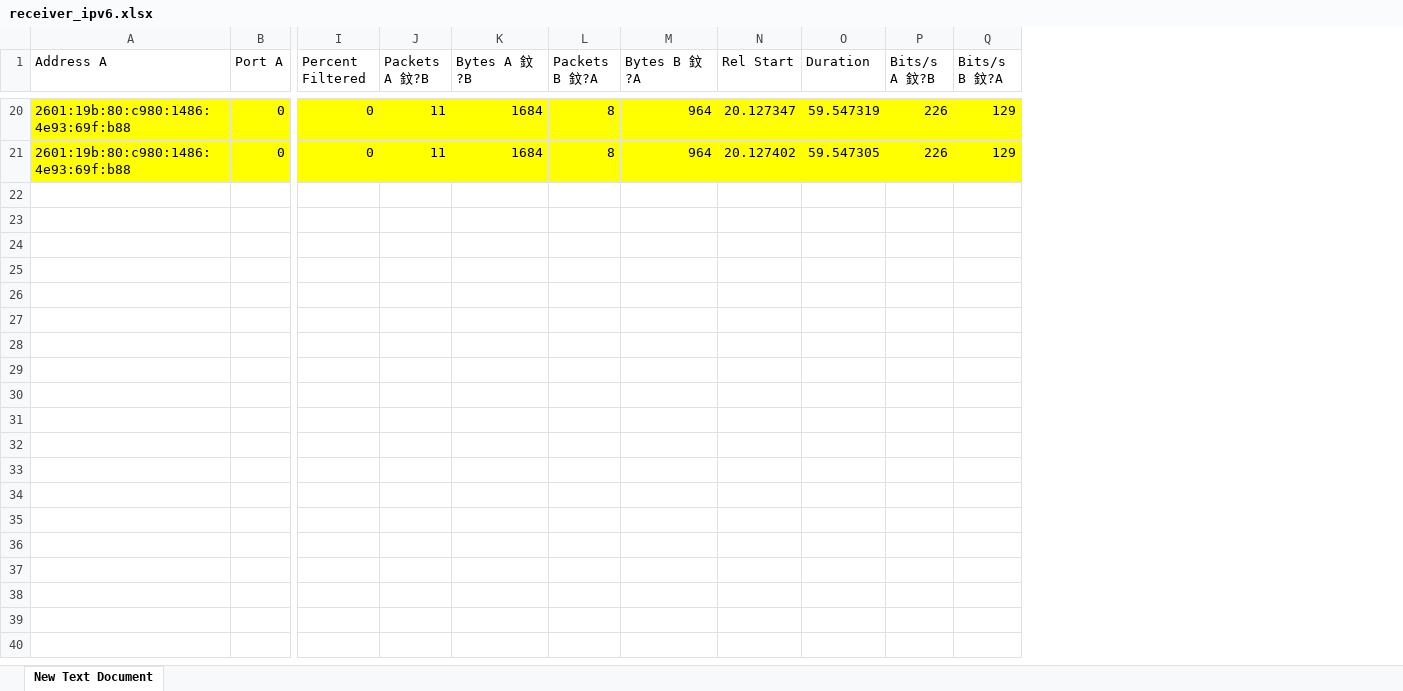
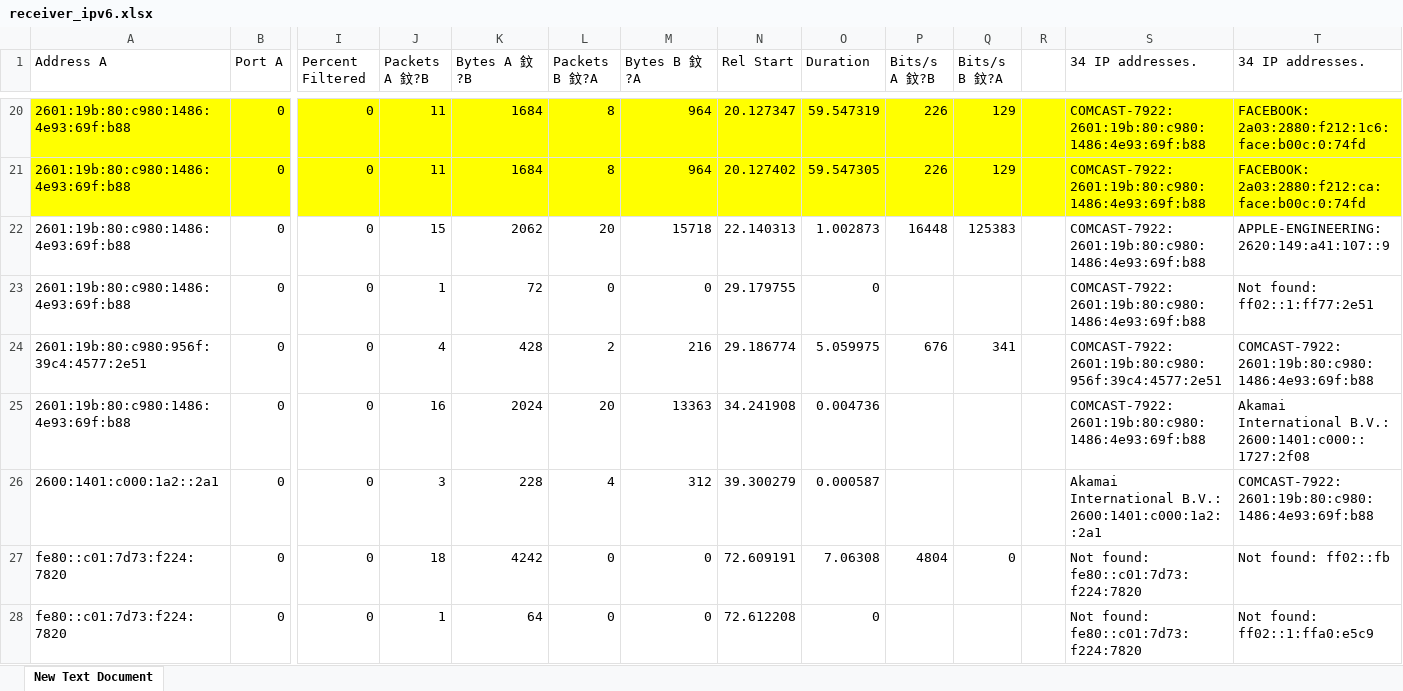
Before and after one commit to Carperis/WebRTC_Testbench, an Excel workbook: test cases/messenger/case 10/receiver_ipv6.xlsx, sheet New Text Document, drawn as a sheet; only a part is shown, gaps mark what is left out; values as stored, in another font and other column widths than the file's, no borders; rows hold the shown columns only; the diff covers the shown part only; the diff names each change by its address in the sheet, - before the commit and + after, or states it on an @@ line.

```diff
--- a/test cases/messenger/case 10/receiver_ipv6.xlsx (sheet New Text Document)
+++ b/test cases/messenger/case 10/receiver_ipv6.xlsx (sheet New Text Document)
+column R, empty
+column S (34 IP addresses.), rows 20-21: COMCAST-7922: 2601:19b:80:c980:1486:4e93:69f:b88 | COMCAST-7922: 2601:19b:80:c980:1486:4e93:69f:b88
+column T (34 IP addresses.), rows 20-21: FACEBOOK: 2a03:2880:f212:1c6:face:b00c:0:74fd | FACEBOOK: 2a03:2880:f212:ca:face:b00c:0:74fd
+row 22: 2601:19b:80:c980:1486:4e93:69f:b88 | 0 | 0 | 15 | 2062 | 20 | 15718 | 22.140313 | 1.002873 | 16448 | 125383 |  | COMCAST-7922: 2601:19b:80:c980:1486:4e93:69f:b88 | APPLE-ENGINEERING: 2620:149:a41:107::9
+row 23: 2601:19b:80:c980:1486:4e93:69f:b88 | 0 | 0 | 1 | 72 | 0 | 0 | 29.179755 | 0 |  |  |  | COMCAST-7922: 2601:19b:80:c980:1486:4e93:69f:b88 | Not found: ff02::1:ff77:2e51
+row 24: 2601:19b:80:c980:956f:39c4:4577:2e51 | 0 | 0 | 4 | 428 | 2 | 216 | 29.186774 | 5.059975 | 676 | 341 |  | COMCAST-7922: 2601:19b:80:c980:956f:39c4:4577:2e51 | COMCAST-7922: 2601:19b:80:c980:1486:4e93:69f:b88
+row 25: 2601:19b:80:c980:1486:4e93:69f:b88 | 0 | 0 | 16 | 2024 | 20 | 13363 | 34.241908 | 0.004736 |  |  |  | COMCAST-7922: 2601:19b:80:c980:1486:4e93:69f:b88 | Akamai International B.V.: 2600:1401:c000::1727:2f08
+row 26: 2600:1401:c000:1a2::2a1 | 0 | 0 | 3 | 228 | 4 | 312 | 39.300279 | 0.000587 |  |  |  | Akamai International B.V.: 2600:1401:c000:1a2::2a1 | COMCAST-7922: 2601:19b:80:c980:1486:4e93:69f:b88
+row 27: fe80::c01:7d73:f224:7820 | 0 | 0 | 18 | 4242 | 0 | 0 | 72.609191 | 7.06308 | 4804 | 0 |  | Not found: fe80::c01:7d73:f224:7820 | Not found: ff02::fb
+row 28: fe80::c01:7d73:f224:7820 | 0 | 0 | 1 | 64 | 0 | 0 | 72.612208 | 0 |  |  |  | Not found: fe80::c01:7d73:f224:7820 | Not found: ff02::1:ffa0:e5c9
```
Also changed, not shown: 19 added rows elsewhere in this sheet, test cases/messenger/case 10/all_ip.xlsx, test cases/messenger/case 10/caller_ipv4.xlsx, 32 other files.
